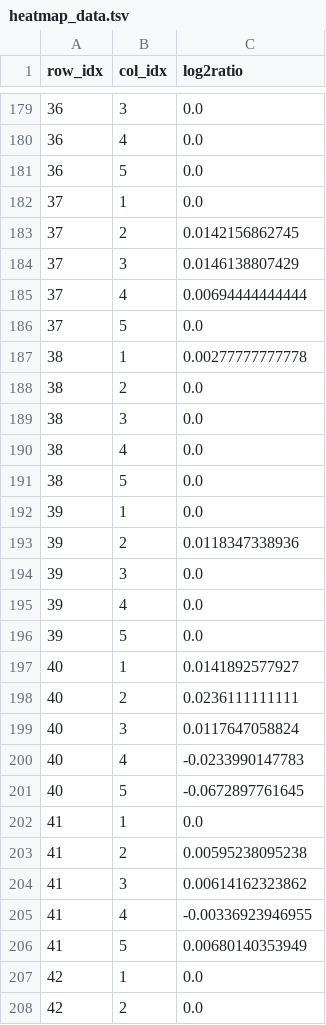
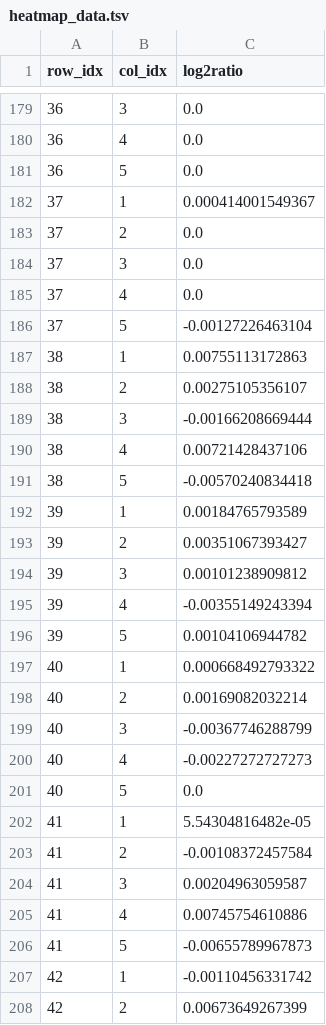
Before and after one commit to fratamico/Tempr---A-visual-knowledge-engineering-tool, a TSV file: code/processing/heatmap_data.tsv, drawn as a sheet; only a part is shown, gaps mark what is left out; the diff covers the shown part only.

```diff
--- a/code/processing/heatmap_data.tsv
+++ b/code/processing/heatmap_data.tsv
@@ -181,28 +181,28 @@ row_idx	col_idx	log2ratio
 36	5	0.0
-37	1	0.0
-37	2	0.0142156862745
-37	3	0.0146138807429
-37	4	0.00694444444444
-37	5	0.0
-38	1	0.00277777777778
-38	2	0.0
-38	3	0.0
-38	4	0.0
-38	5	0.0
-39	1	0.0
-39	2	0.0118347338936
-39	3	0.0
-39	4	0.0
-39	5	0.0
-40	1	0.0141892577927
-40	2	0.0236111111111
-40	3	0.0117647058824
-40	4	-0.0233990147783
-40	5	-0.0672897761645
-41	1	0.0
-41	2	0.00595238095238
-41	3	0.00614162323862
-41	4	-0.00336923946955
-41	5	0.00680140353949
-42	1	0.0
-42	2	0.0
+37	1	0.000414001549367
+37	2	0.0
+37	3	0.0
+37	4	0.0
+37	5	-0.00127226463104
+38	1	0.00755113172863
+38	2	0.00275105356107
+38	3	-0.00166208669444
+38	4	0.00721428437106
+38	5	-0.00570240834418
+39	1	0.00184765793589
+39	2	0.00351067393427
+39	3	0.00101238909812
+39	4	-0.00355149243394
+39	5	0.00104106944782
+40	1	0.000668492793322
+40	2	0.00169082032214
+40	3	-0.00367746288799
+40	4	-0.00227272727273
+40	5	0.0
+41	1	5.54304816482e-05
+41	2	-0.00108372457584
+41	3	0.00204963059587
+41	4	0.00745754610886
+41	5	-0.00655789967873
+42	1	-0.00110456331742
+42	2	0.00673649267399
```
Also changed, not shown: 162 edited cells elsewhere in this file, 12 other files.
